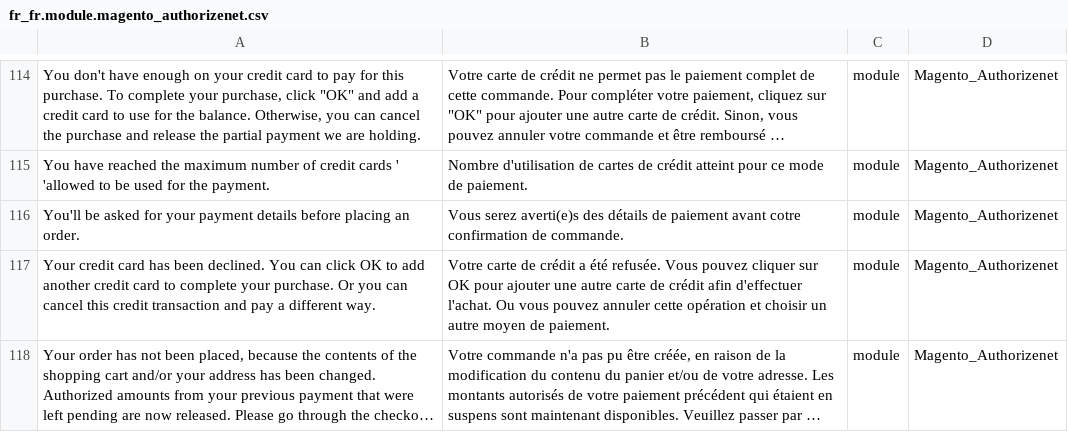
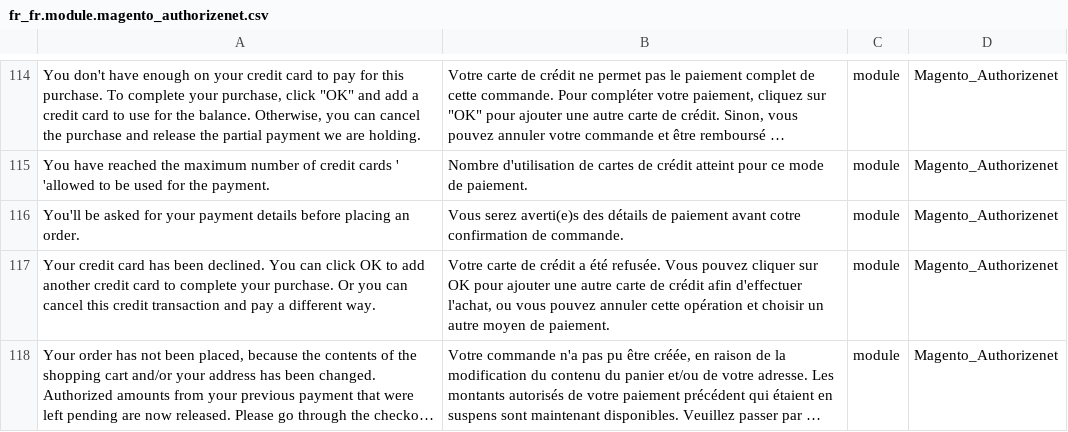
Before and after one commit to Imaginaerum/magento2-language-fr-fr, a CSV file: fr_fr.module.magento_authorizenet.csv, drawn as a sheet; only a part is shown, gaps mark what is left out; long unchanged cells end in …; the diff names each change by its address in the sheet, - before the commit and + after, or states it on an @@ line.

Commit message:
fix #456

```diff
--- a/fr_fr.module.magento_authorizenet.csv
+++ b/fr_fr.module.magento_authorizenet.csv
-B117: …afin d'effectuer l'achat. Ou vous pouvez…
+B117: …afin d'effectuer l'achat, ou vous pouvez…
```
